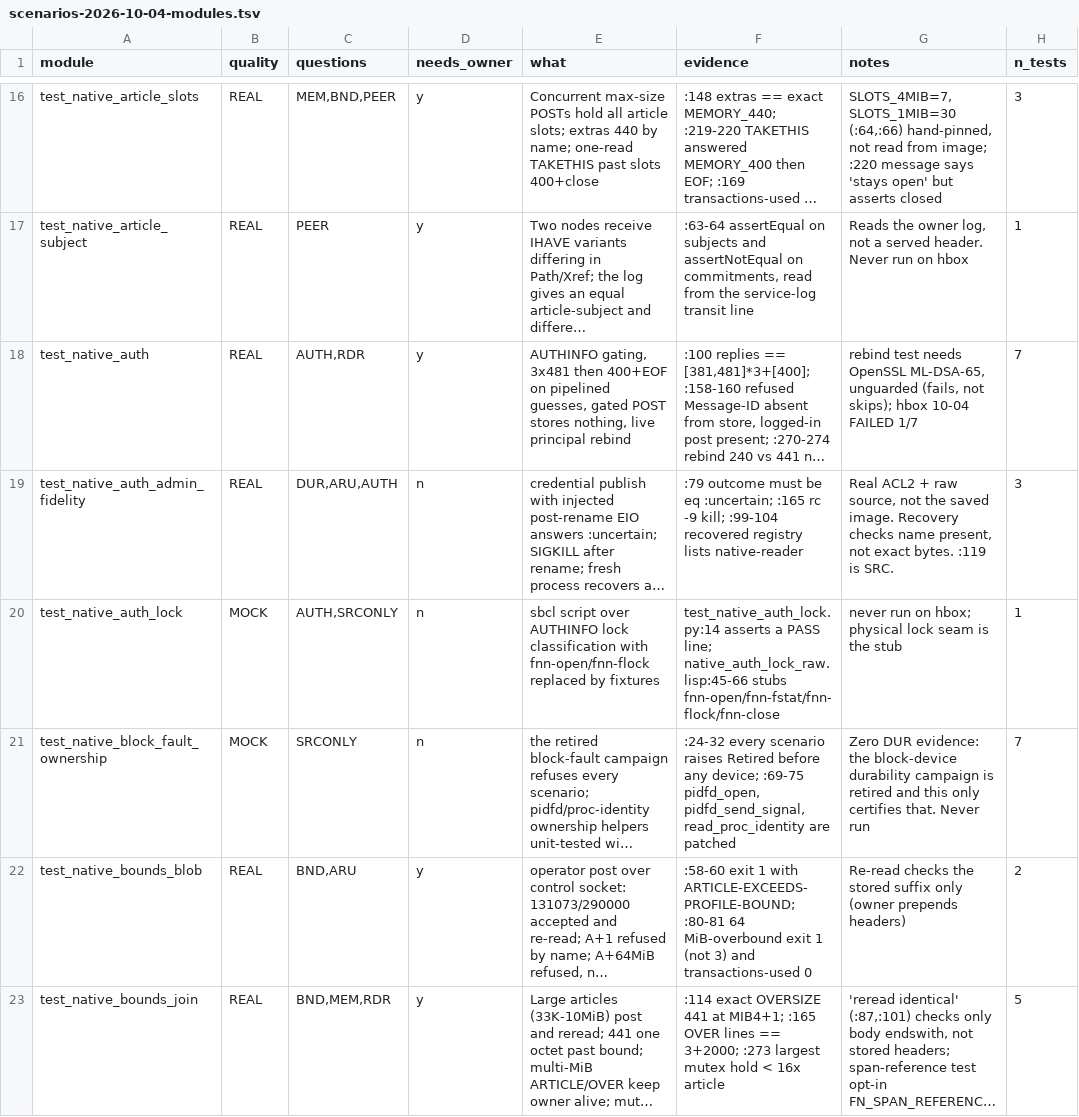
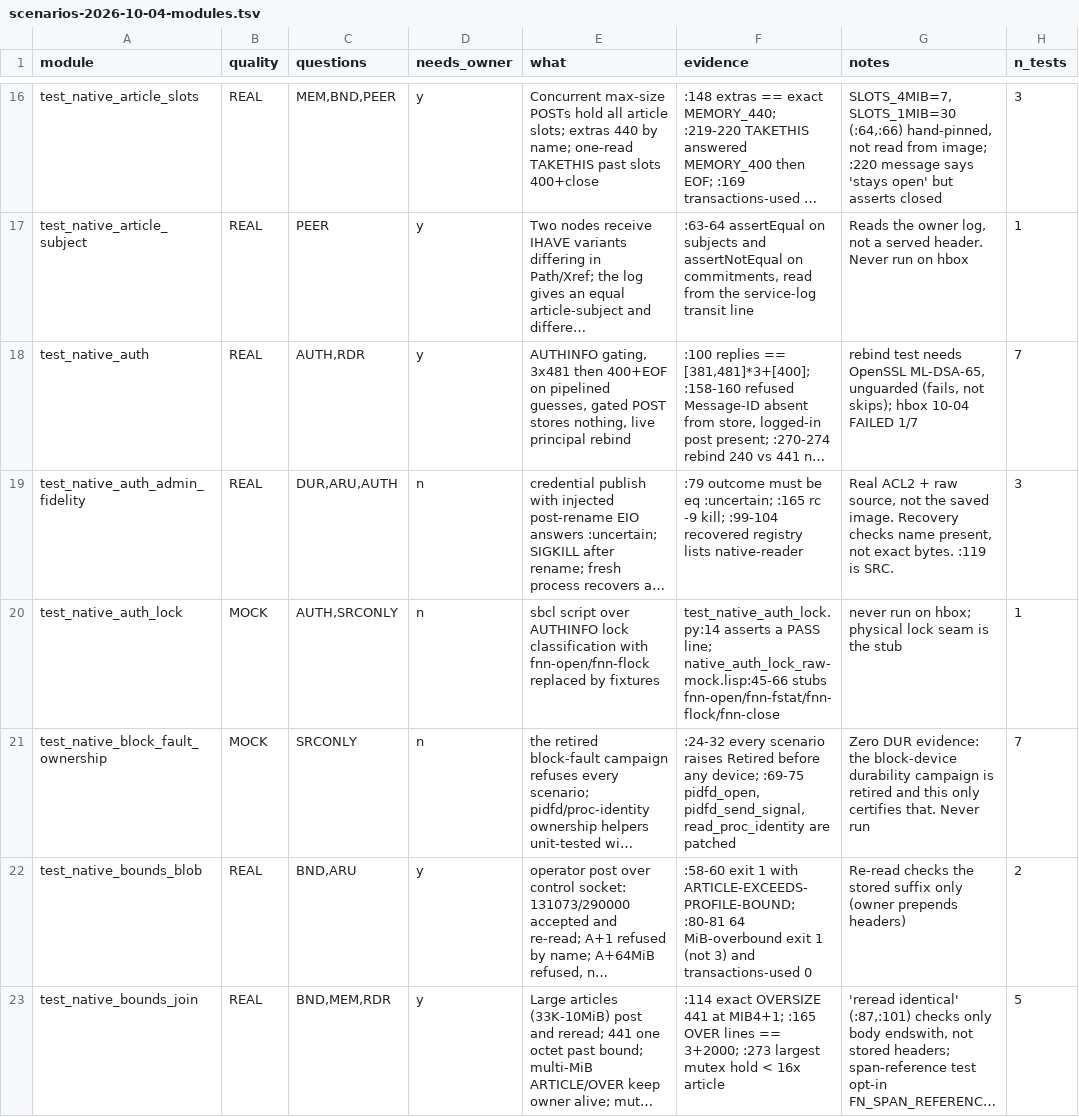
Before and after one commit to emberian/fn, a TSV file: planning/scenarios-2026-10-04-modules.tsv, drawn as a sheet; only a part is shown, gaps mark what is left out; long unchanged cells end in …; the diff covers the shown part only; the diff names each change by its address in the sheet, - before the commit and + after, or states it on an @@ line.

```diff
--- a/planning/scenarios-2026-10-04-modules.tsv
+++ b/planning/scenarios-2026-10-04-modules.tsv
-F20 (evidence): …PASS line; native_auth_lock_raw.lisp:45-66 stubs fnn-open/fnn-fstat/fnn-flock/fnn-close
+F20 (evidence): …PASS line; native_auth_lock_raw-mock.lisp:45-66 stubs fnn-open/fnn-fstat/fnn-flock/fnn-close
```
Also changed, not shown: 6 edited cells elsewhere in this file, 15 other files.
